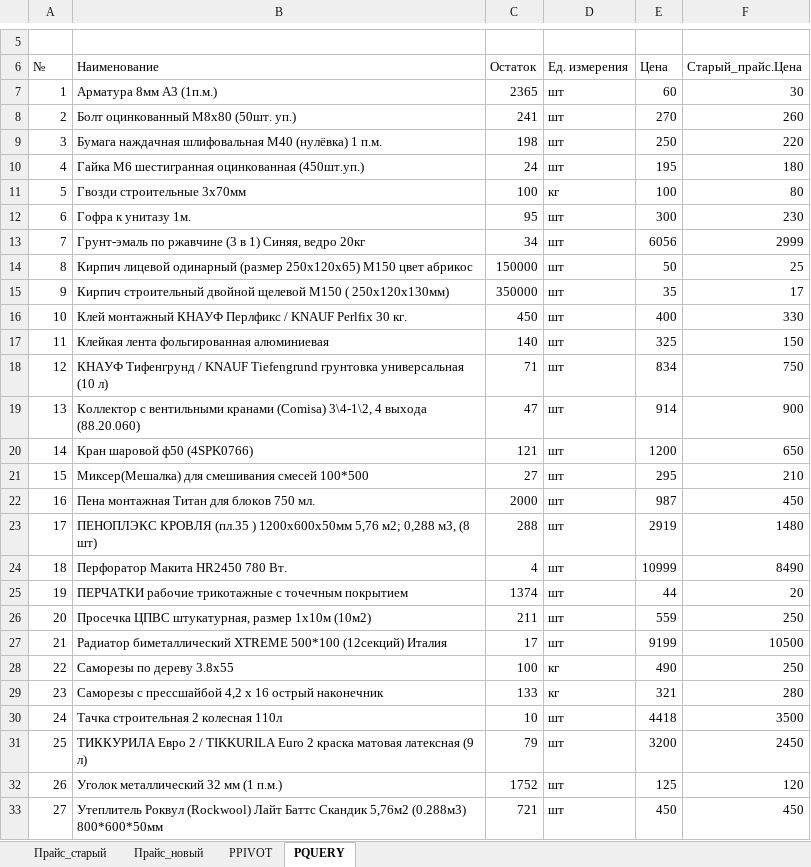
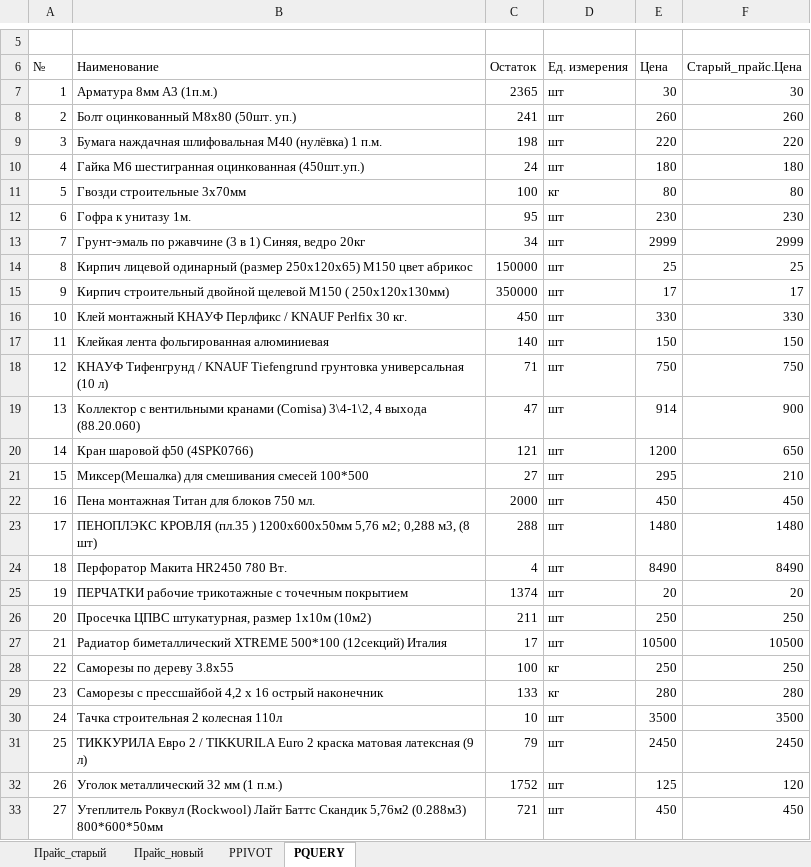
Before and after one commit to olunyalu/Data_Analyst_Portfolio, an Excel workbook: 02.excel/compare_tables.xlsx, sheet PQUERY, drawn as a sheet; only a part is shown, gaps mark what is left out; values as stored, in another font and other column widths than the file's, no borders; conditional formats and table styles not drawn; the diff covers the shown part only; the diff names each change by its address in the sheet, - before the commit and + after, or states it on an @@ line.

```diff
--- a/02.excel/compare_tables.xlsx (sheet PQUERY)
+++ b/02.excel/compare_tables.xlsx (sheet PQUERY)
-E7 (Цена): 60
+E7 (Цена): 30
-E8 (Цена): 270
+E8 (Цена): 260
-E9 (Цена): 250
+E9 (Цена): 220
-E10 (Цена): 195
+E10 (Цена): 180
-E11 (Цена): 100
+E11 (Цена): 80
-E12 (Цена): 300
+E12 (Цена): 230
-E13 (Цена): 6056
+E13 (Цена): 2999
-E14 (Цена): 50
+E14 (Цена): 25
-E15 (Цена): 35
+E15 (Цена): 17
-E16 (Цена): 400
+E16 (Цена): 330
-E17 (Цена): 325
+E17 (Цена): 150
-E18 (Цена): 834
+E18 (Цена): 750
-E22 (Цена): 987
+E22 (Цена): 450
-E23 (Цена): 2919
+E23 (Цена): 1480
-E24 (Цена): 10999
+E24 (Цена): 8490
-E25 (Цена): 44
+E25 (Цена): 20
-E26 (Цена): 559
+E26 (Цена): 250
-E27 (Цена): 9199
+E27 (Цена): 10500
-E28 (Цена): 490
+E28 (Цена): 250
-E29 (Цена): 321
+E29 (Цена): 280
-E30 (Цена): 4418
+E30 (Цена): 3500
-E31 (Цена): 3200
+E31 (Цена): 2450
```
Also changed, not shown: 2 edited cells elsewhere in this sheet, sheet PPIVOT, sheet Прайс_новый.
